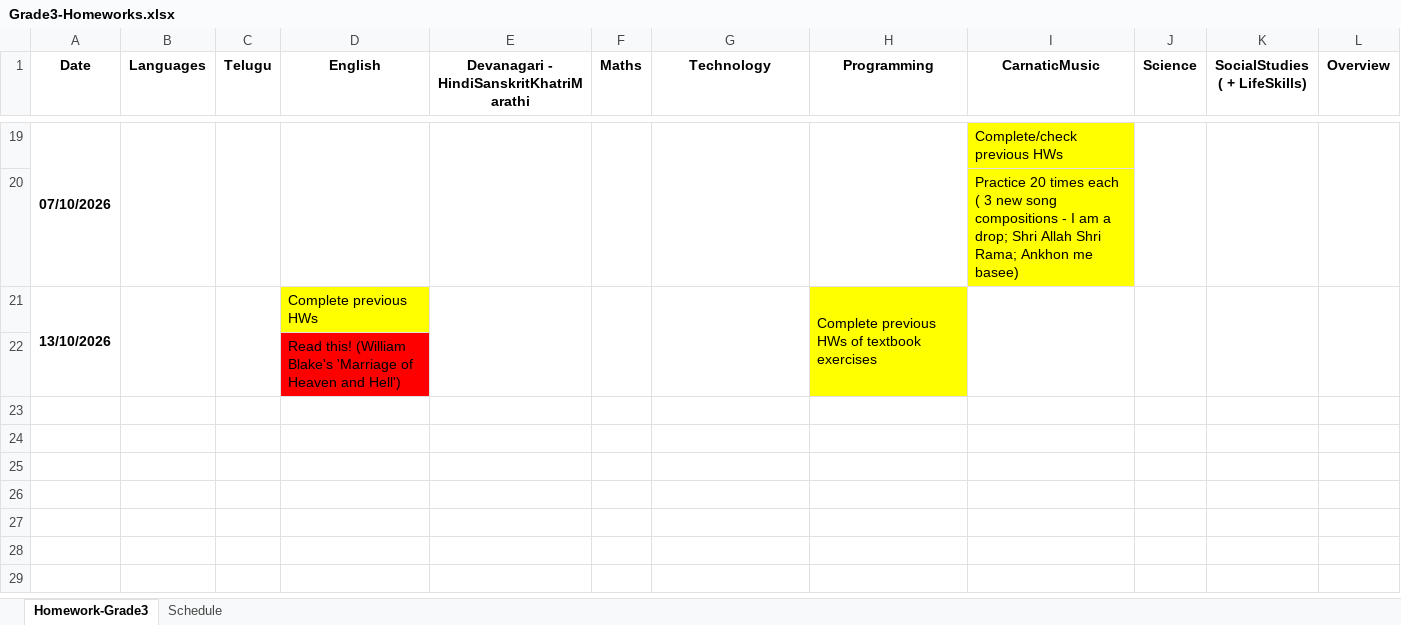
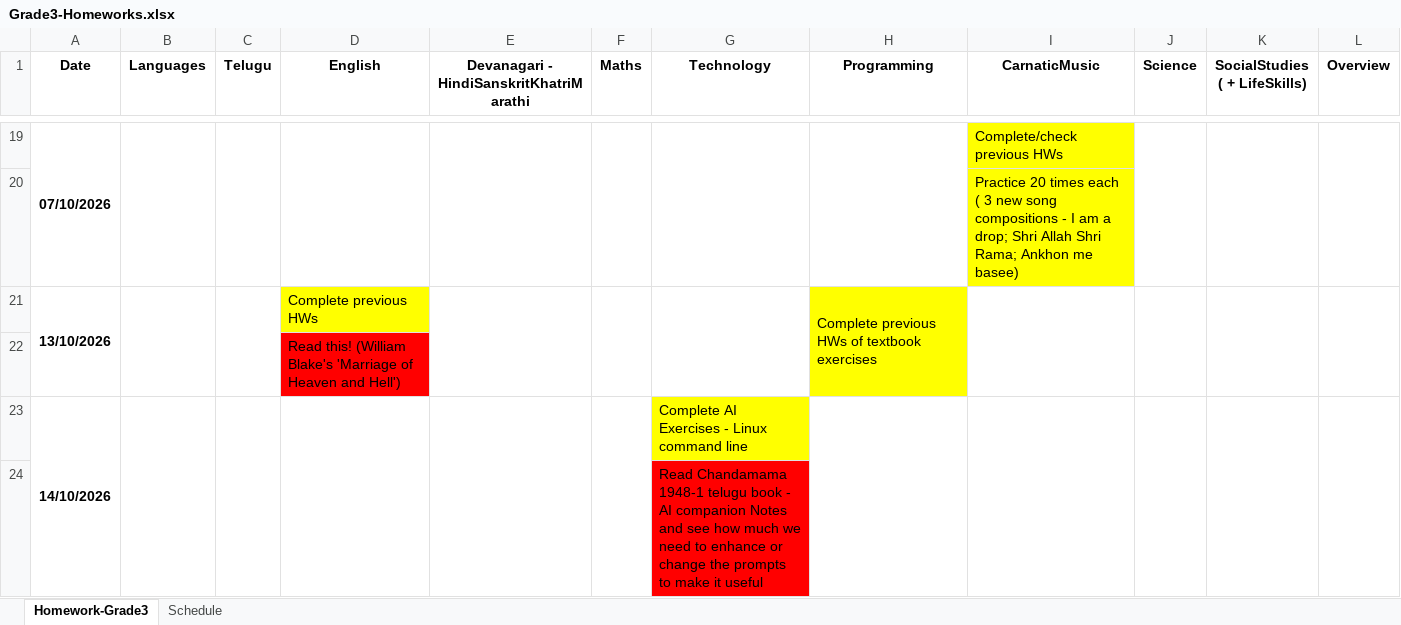
Before and after one commit to NirmalaVishwaVidyaPeetham/ClassMaterial, an Excel workbook: Grade3-Homeworks.xlsx, sheet Homework-Grade3, drawn as a sheet; only a part is shown, gaps mark what is left out; values as stored, in another font and other column widths than the file's, no borders; charts and pictures not drawn; the diff covers the shown part only; the diff names each change by its address in the sheet, - before the commit and + after, or states it on an @@ line.

```diff
--- a/Grade3-Homeworks.xlsx (sheet Homework-Grade3)
+++ b/Grade3-Homeworks.xlsx (sheet Homework-Grade3)
+row 23: 14/10/2026 |  |  |  |  |  | Complete AI Exercises - Linux command line
+row 24:  |  |  |  |  |  | Read Chandamama 1948-1 telugu book - AI companion Notes and see how much we need to enhance or change the prompts to make it useful
```
Also changed, not shown: 2 added rows and 1 edited cell elsewhere in this sheet, 27 other files.
